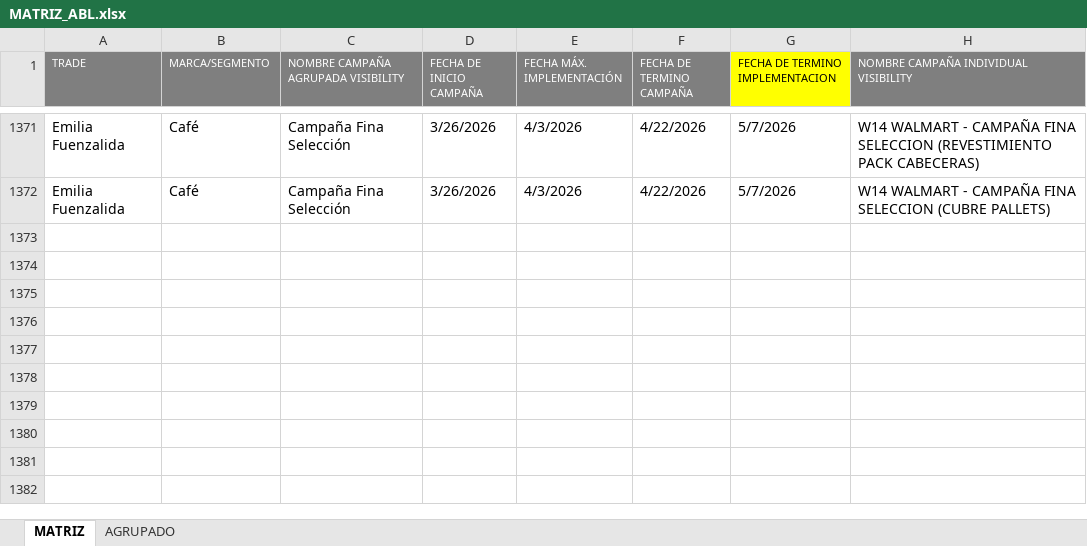
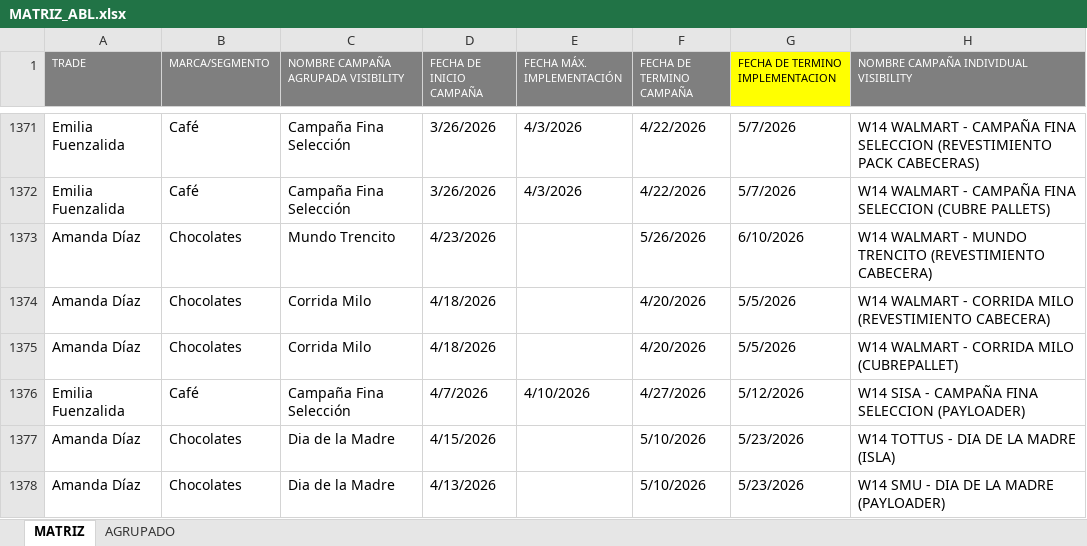
Before and after one commit to diegoepic/visibility2_, an Excel workbook: portal/repositorio/ABL/MATRIZ_ABL.xlsx, sheet MATRIZ, drawn as a sheet; only a part is shown, gaps mark what is left out; values as stored, in another font and other column widths than the file's, no borders; the diff names each change by its address in the sheet, - before the commit and + after, or states it on an @@ line.

```diff
--- a/portal/repositorio/ABL/MATRIZ_ABL.xlsx (sheet MATRIZ)
+++ b/portal/repositorio/ABL/MATRIZ_ABL.xlsx (sheet MATRIZ)
+row 1373: Amanda Díaz | Chocolates | Mundo Trencito | 4/23/2026 |  | 5/26/2026 | 6/10/2026 | W14 WALMART - MUNDO TRENCITO (REVESTIMIENTO CABECERA)
+row 1374: Amanda Díaz | Chocolates | Corrida Milo | 4/18/2026 |  | 4/20/2026 | 5/5/2026 | W14 WALMART - CORRIDA MILO (REVESTIMIENTO CABECERA)
+row 1375: Amanda Díaz | Chocolates | Corrida Milo | 4/18/2026 |  | 4/20/2026 | 5/5/2026 | W14 WALMART - CORRIDA MILO (CUBREPALLET)
+row 1376: Emilia Fuenzalida | Café | Campaña Fina Selección | 4/7/2026 | 4/10/2026 | 4/27/2026 | 5/12/2026 | W14 SISA - CAMPAÑA FINA SELECCION (PAYLOADER)
+row 1377: Amanda Díaz | Chocolates | Dia de la Madre | 4/15/2026 |  | 5/10/2026 | 5/23/2026 | W14 TOTTUS - DIA DE LA MADRE (ISLA)
+row 1378: Amanda Díaz | Chocolates | Dia de la Madre | 4/13/2026 |  | 5/10/2026 | 5/23/2026 | W14 SMU - DIA DE LA MADRE (PAYLOADER)
```
Also changed, not shown: 44 other files.
